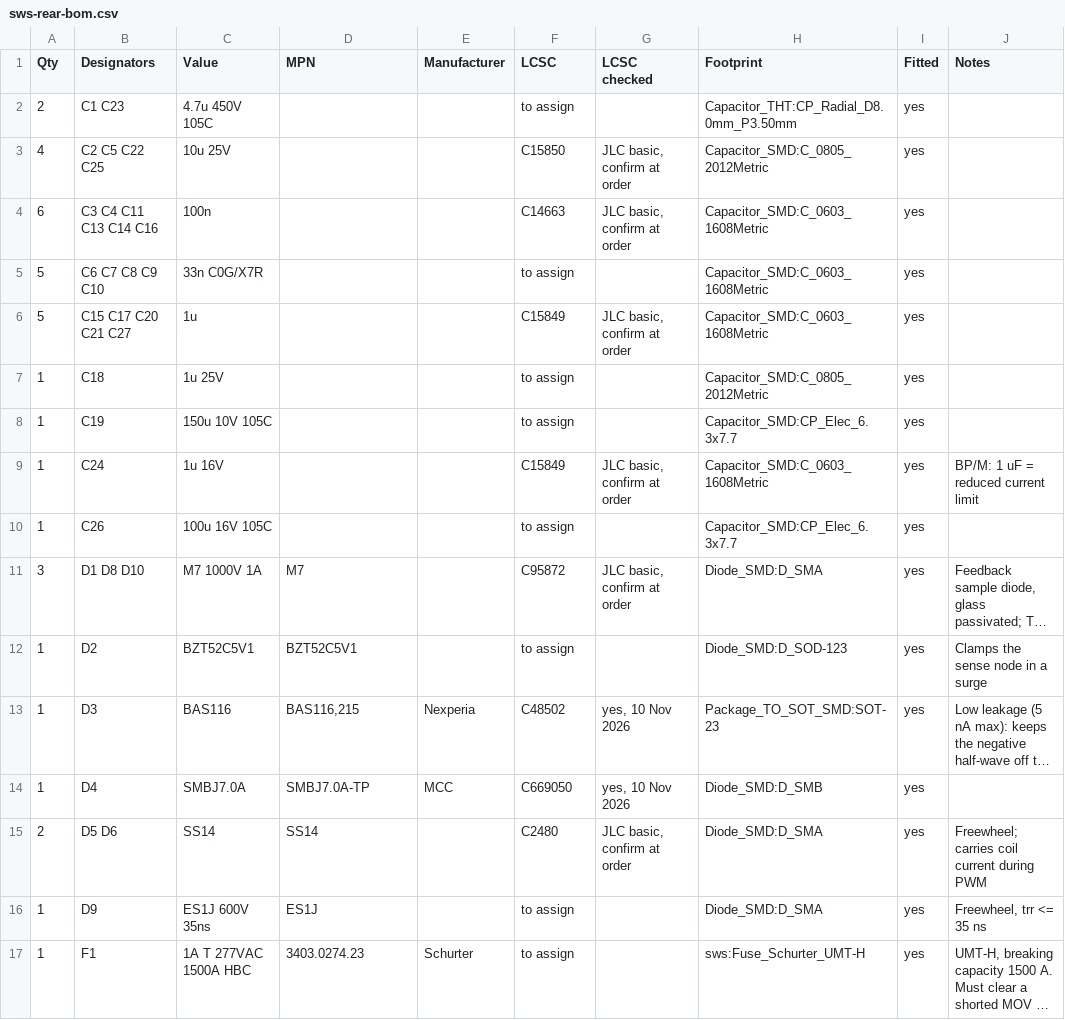
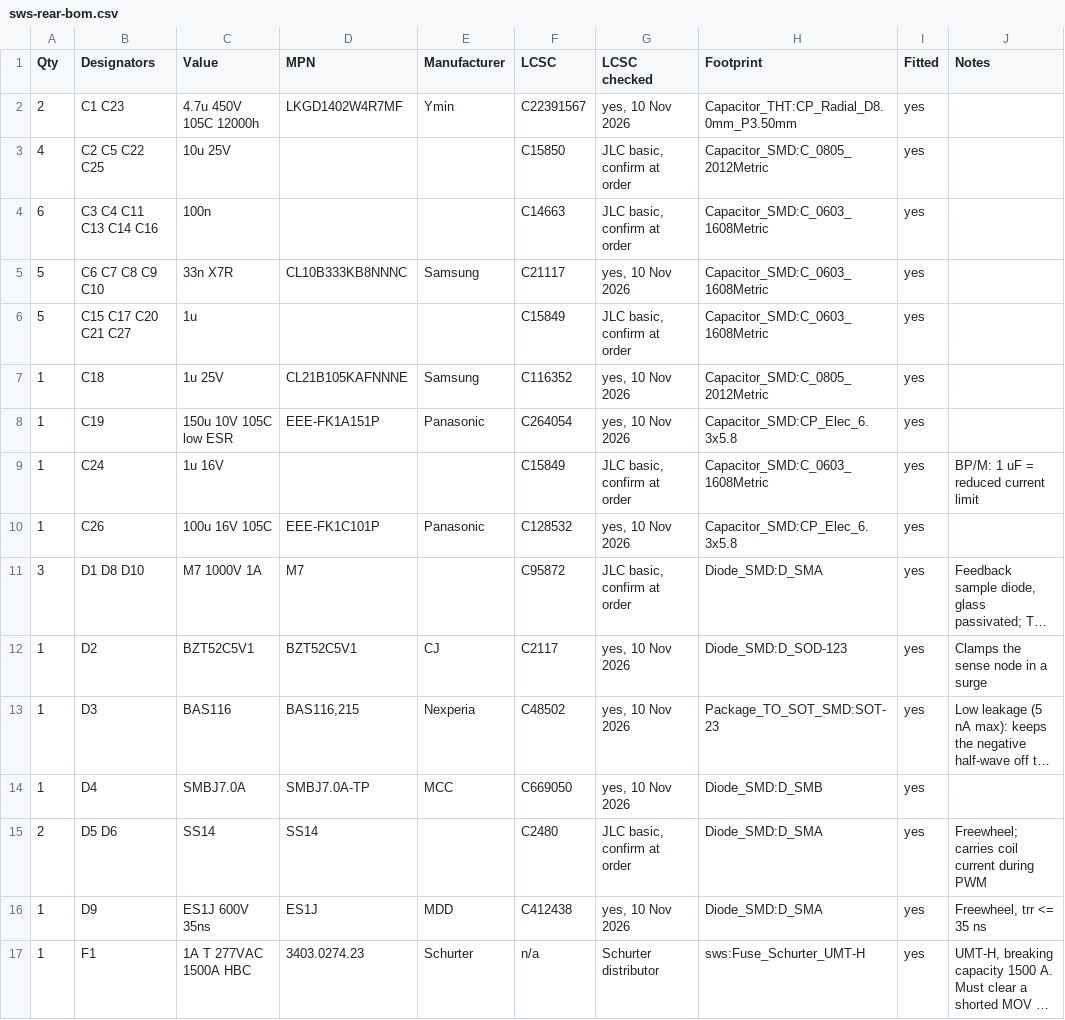
Before and after one commit to Jdaniel98/smart-wall-socket, a CSV file: hardware/evt1/rear/sws-rear-bom.csv, drawn as a sheet; only a part is shown; long unchanged cells end in …; the diff covers the shown part only; the diff names each change by its address in the sheet, - before the commit and + after, or states it on an @@ line.

Commit message:
EVT1: part numbers, pinout checks, relay and ESP32 footprints
Every BOM line now has an LCSC number or a stated source. QT1011 strapped
to Fast mode; NT3H2111 and LNK3204D pinouts confirmed against the
manufacturer datasheets. Relay symbol uses Omron G5RL-1A-E pinning
(coil 1/8, COM 3+6, NO 4+5) with a footprint that also takes the Hongfa
HF115F; ESP32-C6-MINI-1 footprint imported from Espressif.

```diff
--- a/hardware/evt1/rear/sws-rear-bom.csv
+++ b/hardware/evt1/rear/sws-rear-bom.csv
-C2 (Value): 4.7u 450V 105C
+C2 (Value): 4.7u 450V 105C 12000h
-D2 (MPN): (empty)
+D2 (MPN): LKGD1402W4R7MF
-E2 (Manufacturer): (empty)
+E2 (Manufacturer): Ymin
-F2 (LCSC): to assign
+F2 (LCSC): C22391567
-G2 (LCSC checked): (empty)
+G2 (LCSC checked): yes, 10 Nov 2026
-C5 (Value): 33n C0G/X7R
+C5 (Value): 33n X7R
-D5 (MPN): (empty)
+D5 (MPN): CL10B333KB8NNNC
-E5 (Manufacturer): (empty)
+E5 (Manufacturer): Samsung
-F5 (LCSC): to assign
+F5 (LCSC): C21117
-G5 (LCSC checked): (empty)
+G5 (LCSC checked): yes, 10 Nov 2026
-D7 (MPN): (empty)
+D7 (MPN): CL21B105KAFNNNE
-E7 (Manufacturer): (empty)
+E7 (Manufacturer): Samsung
-F7 (LCSC): to assign
+F7 (LCSC): C116352
-G7:G8 (LCSC checked): (empty)
+G7:G8 (LCSC checked): yes, 10 Nov 2026
-C8 (Value): 150u 10V 105C
+C8 (Value): 150u 10V 105C low ESR
-D8 (MPN): (empty)
+D8 (MPN): EEE-FK1A151P
-E8 (Manufacturer): (empty)
+E8 (Manufacturer): Panasonic
-F8 (LCSC): to assign
+F8 (LCSC): C264054
-H8 (Footprint): Capacitor_SMD:CP_Elec_6.3x7.7
+H8 (Footprint): Capacitor_SMD:CP_Elec_6.3x5.8
-D10 (MPN): (empty)
+D10 (MPN): EEE-FK1C101P
-E10 (Manufacturer): (empty)
+E10 (Manufacturer): Panasonic
-F10 (LCSC): to assign
+F10 (LCSC): C128532
-G10 (LCSC checked): (empty)
+G10 (LCSC checked): yes, 10 Nov 2026
-H10 (Footprint): Capacitor_SMD:CP_Elec_6.3x7.7
+H10 (Footprint): Capacitor_SMD:CP_Elec_6.3x5.8
-E12 (Manufacturer): (empty)
+E12 (Manufacturer): CJ
-F12 (LCSC): to assign
+F12 (LCSC): C2117
-G12 (LCSC checked): (empty)
+G12 (LCSC checked): yes, 10 Nov 2026
-E16 (Manufacturer): (empty)
+E16 (Manufacturer): MDD
-F16 (LCSC): to assign
+F16 (LCSC): C412438
-G16 (LCSC checked): (empty)
+G16 (LCSC checked): yes, 10 Nov 2026
-F17 (LCSC): to assign
+F17 (LCSC): n/a
-G17 (LCSC checked): (empty)
+G17 (LCSC checked): Schurter distributor
```
Also changed, not shown: 1 added row, 2 removed rows and 84 edited cells elsewhere in this file, hardware/evt1/front/sws-front-bom-jlcpcb.csv, hardware/evt1/front/sws-front-bom.csv, 12 other files.
